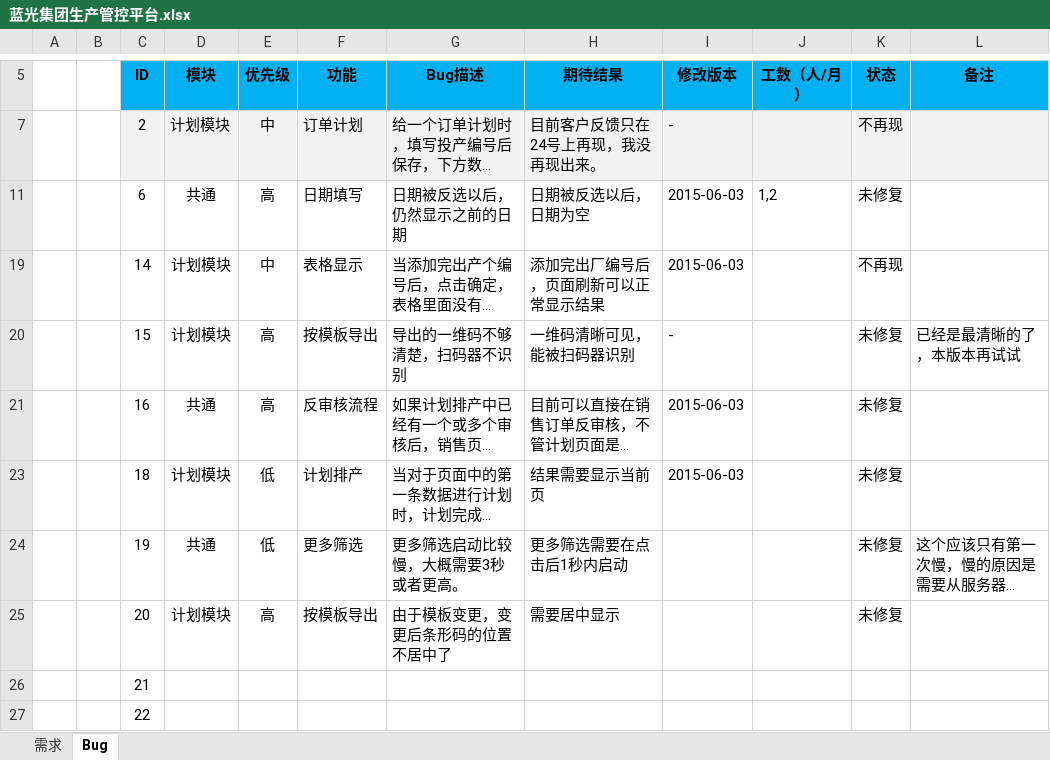
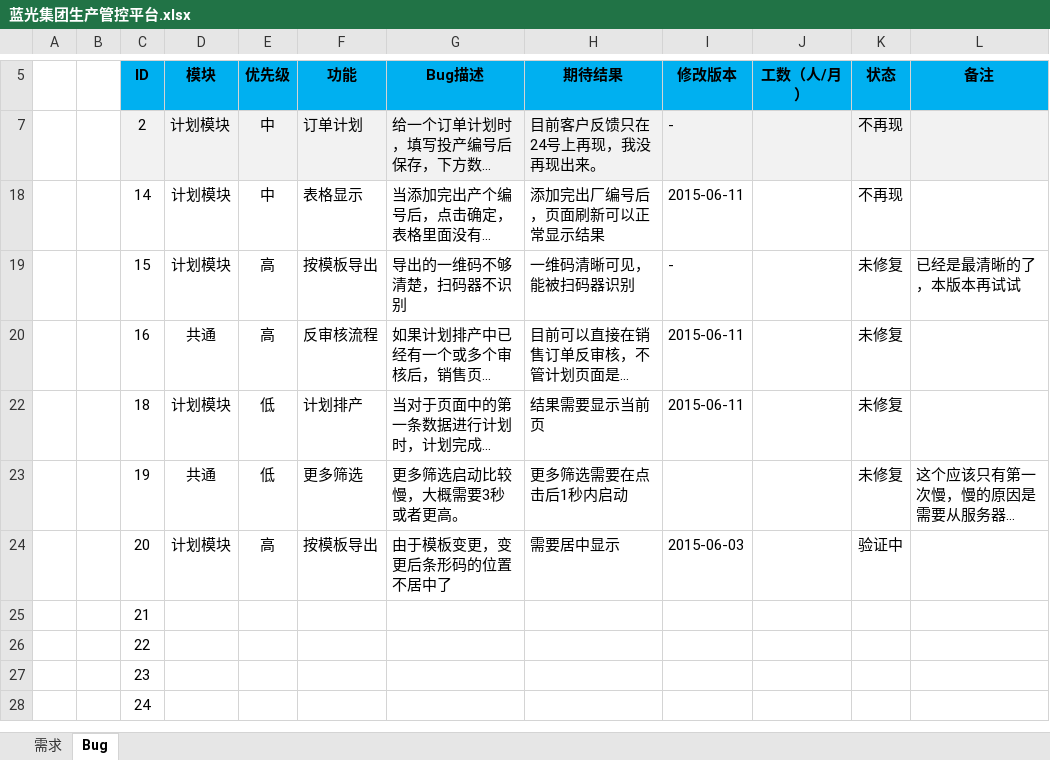
Before and after one commit to Patrick-Wang/BlueRay, an Excel workbook: Documentation/蓝光集团生产管控平台.xlsx, sheet Bug, drawn as a sheet; only a part is shown, gaps mark what is left out; the shorter side is filled out with more unchanged rows; long unchanged cells end in …; values as stored, in another font and other column widths than the file's, no borders; removed rows and columns are numbered as before the commit, all else as after; the diff names each change by its address in the sheet, - before the commit and + after, or states it on an @@ line.

```diff
--- a/Documentation/蓝光集团生产管控平台.xlsx (sheet Bug)
+++ b/Documentation/蓝光集团生产管控平台.xlsx (sheet Bug)
-row 11:  |  | 6 | 共通 | 高 | 日期填写 | 日期被反选以后，仍然显示之前的日期 | 日期被反选以后，日期为空 | 2015-06-03 | 1,2 | 未修复
-I18 (修改版本): 2015-06-03
+I18 (修改版本): 2015-06-11
-I20 (修改版本): 2015-06-03
+I20 (修改版本): 2015-06-11
-I22 (修改版本): 2015-06-03
+I22 (修改版本): 2015-06-11
-I24 (修改版本): (empty)
+I24 (修改版本): 2015-06-03
-K24 (状态): 未修复
+K24 (状态): 验证中
```
Also changed, not shown: sheet 需求, 1 other file.
